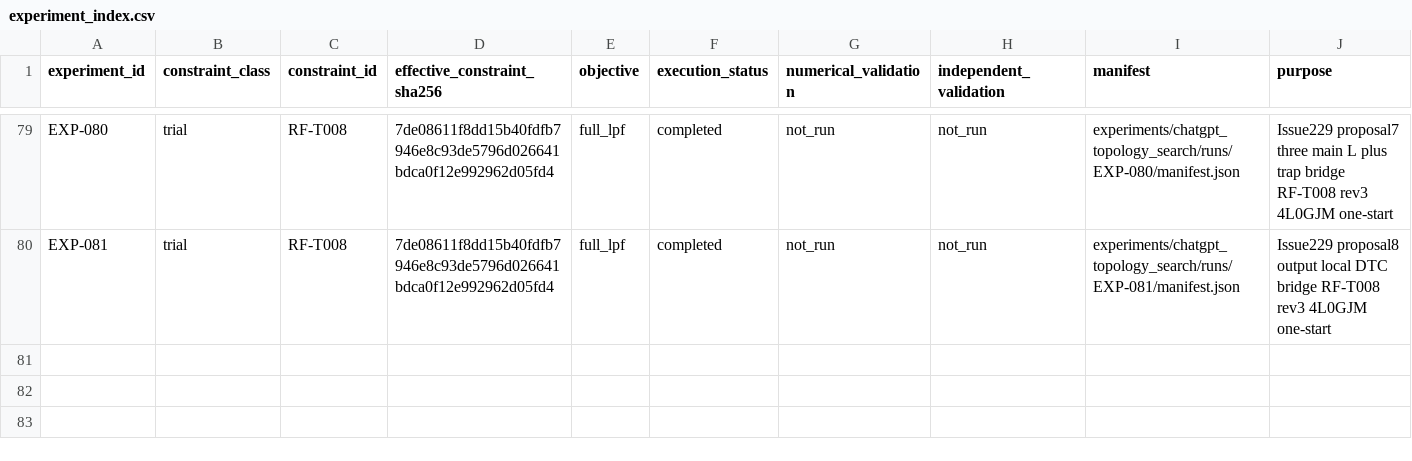
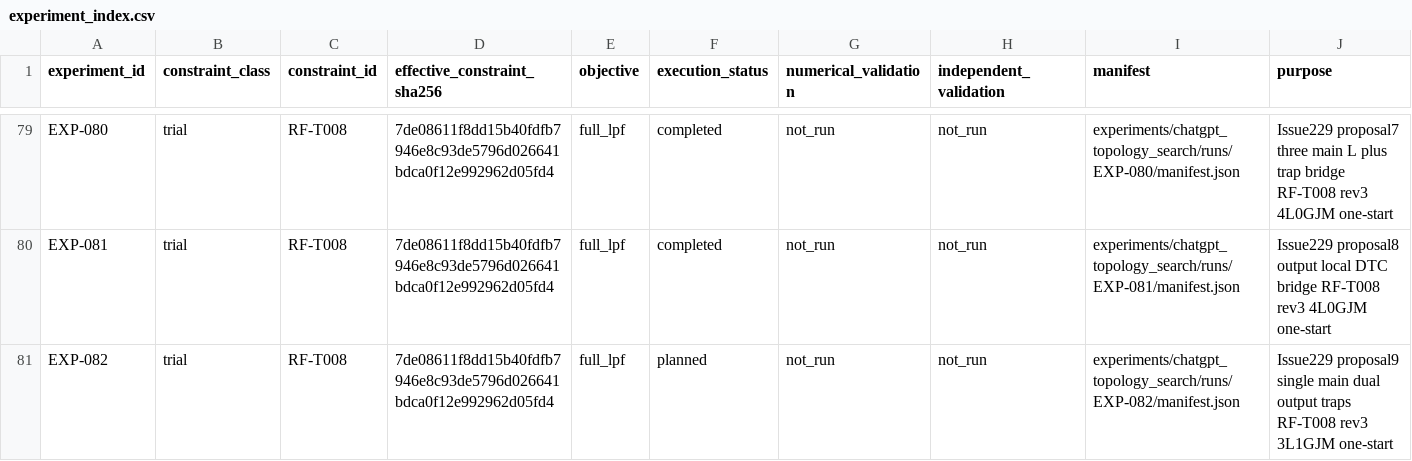
Before and after one commit to miyabimm/reconfigurable-rf-lpf-research, a CSV file: data/experiment_index.csv, drawn as a sheet; only a part is shown, gaps mark what is left out.

Commit message:
EXP-082: bind result-driven single-main dual-output traps G1

```diff
--- a/data/experiment_index.csv
+++ b/data/experiment_index.csv
@@ -80 +80,2 @@ EXP-080,trial,RF-T008,7de08611f8dd15b40fdfb7946e8c93de5796d026641bdca0f12e992962
 EXP-081,trial,RF-T008,7de08611f8dd15b40fdfb7946e8c93de5796d026641bdca0f12e992962d05fd4,full_lpf,completed,not_run,not_run,experiments/chatgpt_topology_search/runs/EXP-081/manifest.json,Issue229 proposal8 output local DTC bridge RF-T008 rev3 4L0GJM one-start
+EXP-082,trial,RF-T008,7de08611f8dd15b40fdfb7946e8c93de5796d026641bdca0f12e992962d05fd4,full_lpf,planned,not_run,not_run,experiments/chatgpt_topology_search/runs/EXP-082/manifest.json,Issue229 proposal9 single main dual output traps RF-T008 rev3 3L1GJM one-start
```
Also changed, not shown: 2 other files.
